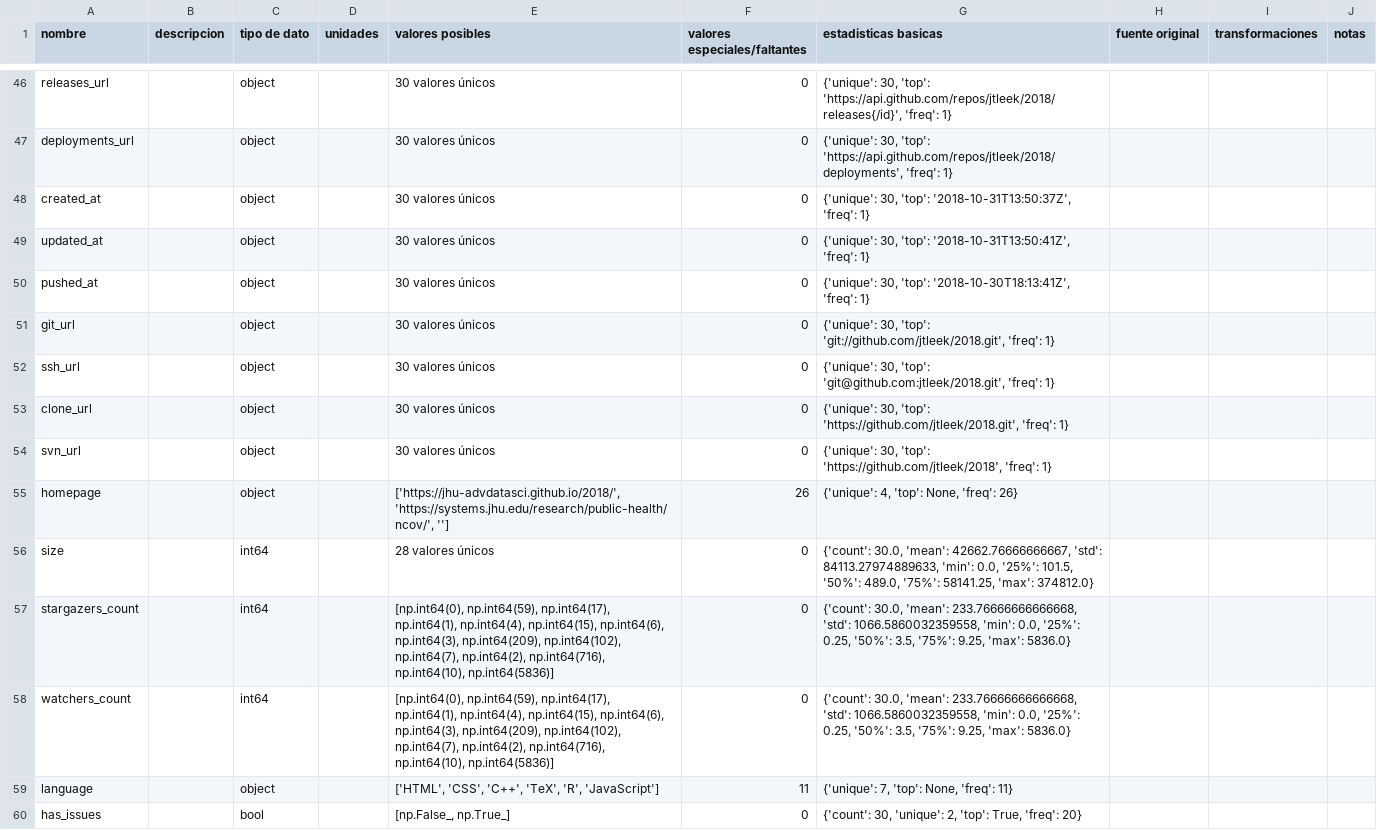
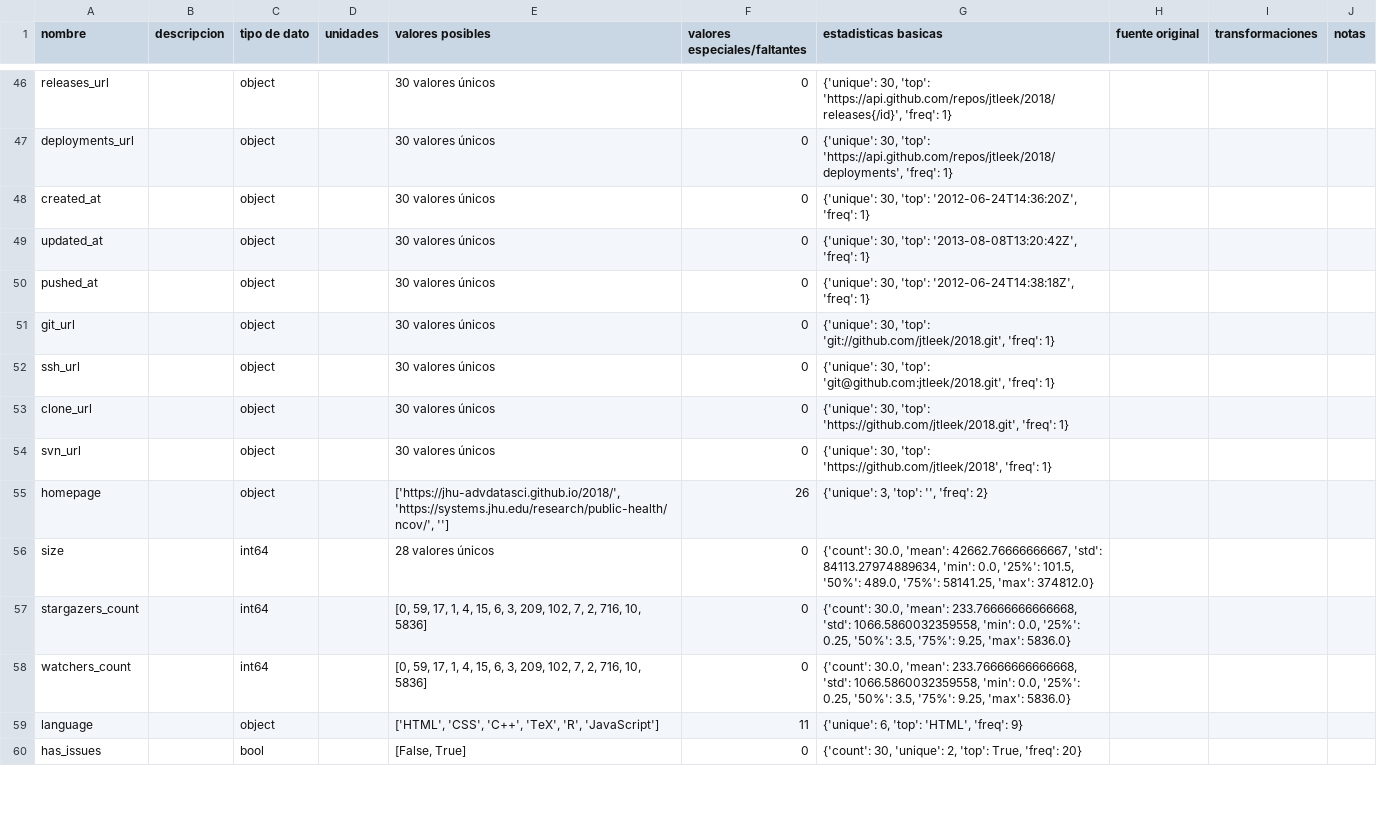
Before and after one commit to Hayser8/ActividadRecetaCodebook, a CSV file: codebook.csv, drawn as a sheet; only a part is shown, gaps mark what is left out; the diff covers the shown part only.

```diff
--- a/codebook.csv
+++ b/codebook.csv
@@ -47,5 +47,5 @@ releases_url,,object,,30 valores únicos,0,"{'unique': 30, 'top': 'https://api.g
 deployments_url,,object,,30 valores únicos,0,"{'unique': 30, 'top': 'https://api.github.com/repos/jtleek/2018/deployments', 'freq': 1}",,,
-created_at,,object,,30 valores únicos,0,"{'unique': 30, 'top': '2018-10-31T13:50:37Z', 'freq': 1}",,,
-updated_at,,object,,30 valores únicos,0,"{'unique': 30, 'top': '2018-10-31T13:50:41Z', 'freq': 1}",,,
-pushed_at,,object,,30 valores únicos,0,"{'unique': 30, 'top': '2018-10-30T18:13:41Z', 'freq': 1}",,,
+created_at,,object,,30 valores únicos,0,"{'unique': 30, 'top': '2012-06-24T14:36:20Z', 'freq': 1}",,,
+updated_at,,object,,30 valores únicos,0,"{'unique': 30, 'top': '2013-08-08T13:20:42Z', 'freq': 1}",,,
+pushed_at,,object,,30 valores únicos,0,"{'unique': 30, 'top': '2012-06-24T14:38:18Z', 'freq': 1}",,,
 git_url,,object,,30 valores únicos,0,"{'unique': 30, 'top': 'git://github.com/jtleek/2018.git', 'freq': 1}",,,
@@ -54,7 +54,7 @@ clone_url,,object,,30 valores únicos,0,"{'unique': 30, 'top': 'https://github.c
 svn_url,,object,,30 valores únicos,0,"{'unique': 30, 'top': 'https://github.com/jtleek/2018', 'freq': 1}",,,
-homepage,,object,,"['https://jhu-advdatasci.github.io/2018/', 'https://systems.jhu.edu/research/public-health/ncov/', '']",26,"{'unique': 4, 'top': None, 'freq': 26}",,,
-size,,int64,,28 valores únicos,0,"{'count': 30.0, 'mean': 42662.76666666667, 'std': 84113.27974889633, 'min': 0.0, '25%': 101.5, '50%': 489.0, '75%': 58141.25, 'max': 374812.0}",,,
-stargazers_count,,int64,,"[np.int64(0), np.int64(59), np.int64(17), np.int64(1), np.int64(4), np.int64(15), np.int64(6), np.int64(3), np.int64(209), np.int64(102), np.int64(7), np.int64(2), np.int64(716), np.int64(10), np.int64(5836)]",0,"{'count': 30.0, 'mean': 233.76666666666668, 'std': 1066.5860032359558, 'min': 0.0, '25%': 0.25, '50%': 3.5, '75%': 9.25, 'max': 5836.0}",,,
-watchers_count,,int64,,"[np.int64(0), np.int64(59), np.int64(17), np.int64(1), np.int64(4), np.int64(15), np.int64(6), np.int64(3), np.int64(209), np.int64(102), np.int64(7), np.int64(2), np.int64(716), np.int64(10), np.int64(5836)]",0,"{'count': 30.0, 'mean': 233.76666666666668, 'std': 1066.5860032359558, 'min': 0.0, '25%': 0.25, '50%': 3.5, '75%': 9.25, 'max': 5836.0}",,,
-language,,object,,"['HTML', 'CSS', 'C++', 'TeX', 'R', 'JavaScript']",11,"{'unique': 7, 'top': None, 'freq': 11}",,,
-has_issues,,bool,,"[np.False_, np.True_]",0,"{'count': 30, 'unique': 2, 'top': True, 'freq': 20}",,,
+homepage,,object,,"['https://jhu-advdatasci.github.io/2018/', 'https://systems.jhu.edu/research/public-health/ncov/', '']",26,"{'unique': 3, 'top': '', 'freq': 2}",,,
+size,,int64,,28 valores únicos,0,"{'count': 30.0, 'mean': 42662.76666666667, 'std': 84113.27974889634, 'min': 0.0, '25%': 101.5, '50%': 489.0, '75%': 58141.25, 'max': 374812.0}",,,
+stargazers_count,,int64,,"[0, 59, 17, 1, 4, 15, 6, 3, 209, 102, 7, 2, 716, 10, 5836]",0,"{'count': 30.0, 'mean': 233.76666666666668, 'std': 1066.5860032359558, 'min': 0.0, '25%': 0.25, '50%': 3.5, '75%': 9.25, 'max': 5836.0}",,,
+watchers_count,,int64,,"[0, 59, 17, 1, 4, 15, 6, 3, 209, 102, 7, 2, 716, 10, 5836]",0,"{'count': 30.0, 'mean': 233.76666666666668, 'std': 1066.5860032359558, 'min': 0.0, '25%': 0.25, '50%': 3.5, '75%': 9.25, 'max': 5836.0}",,,
+language,,object,,"['HTML', 'CSS', 'C++', 'TeX', 'R', 'JavaScript']",11,"{'unique': 6, 'top': 'HTML', 'freq': 9}",,,
+has_issues,,bool,,"[False, True]",0,"{'count': 30, 'unique': 2, 'top': True, 'freq': 20}",,,
```
Also changed, not shown: 21 edited cells elsewhere in this file, 3 other files.
